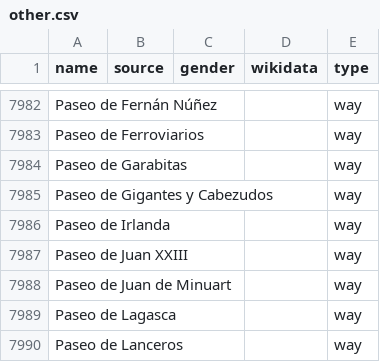
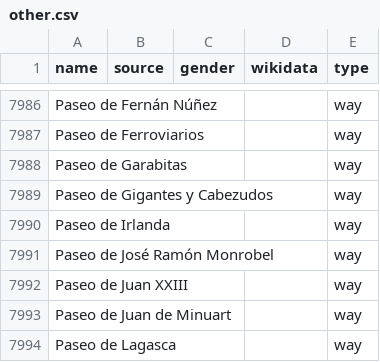
Before and after one commit to EqualStreetNames/equalstreetnames-madrid, a CSV file: data/other.csv, drawn as a sheet; only a part is shown, gaps mark what is left out; the shorter side is filled out with more unchanged rows; the diff covers the shown part only; the diff names each change by its address in the sheet, - before the commit and + after, or states it on an @@ line.

```diff
--- a/data/other.csv
+++ b/data/other.csv
+row 7991: Paseo de José Ramón Monrobel |  |  |  | way
```
Also changed, not shown: 5 added rows and 1 removed row elsewhere in this file, data/gender.csv, 3 other files.
